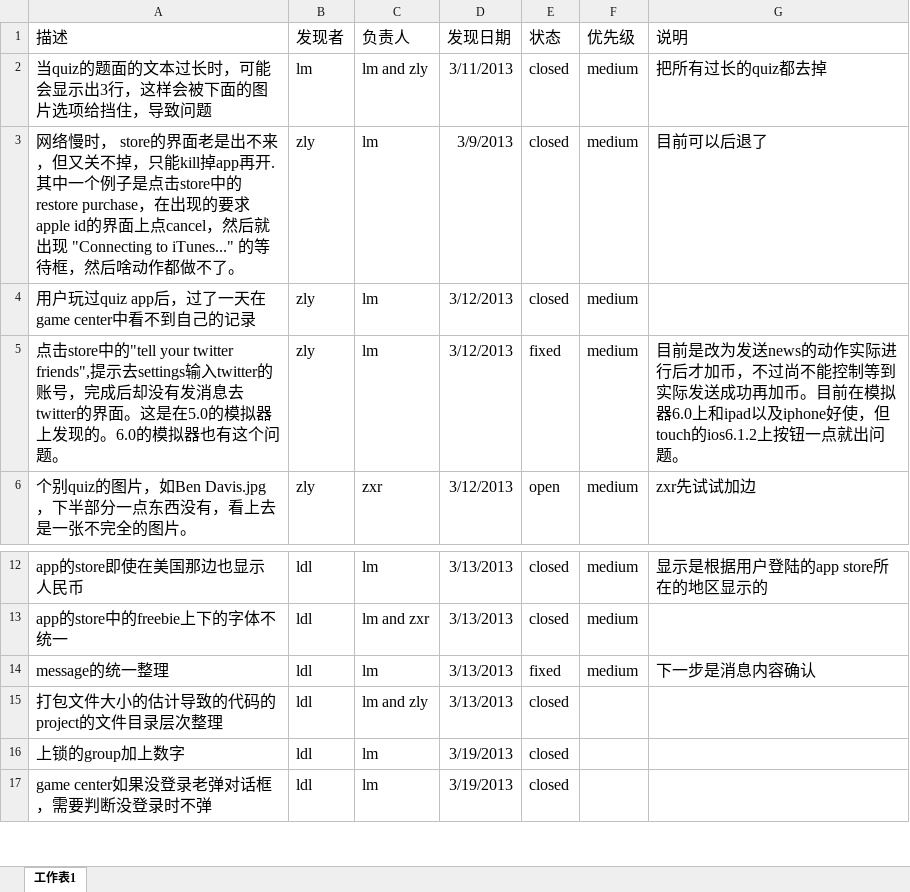
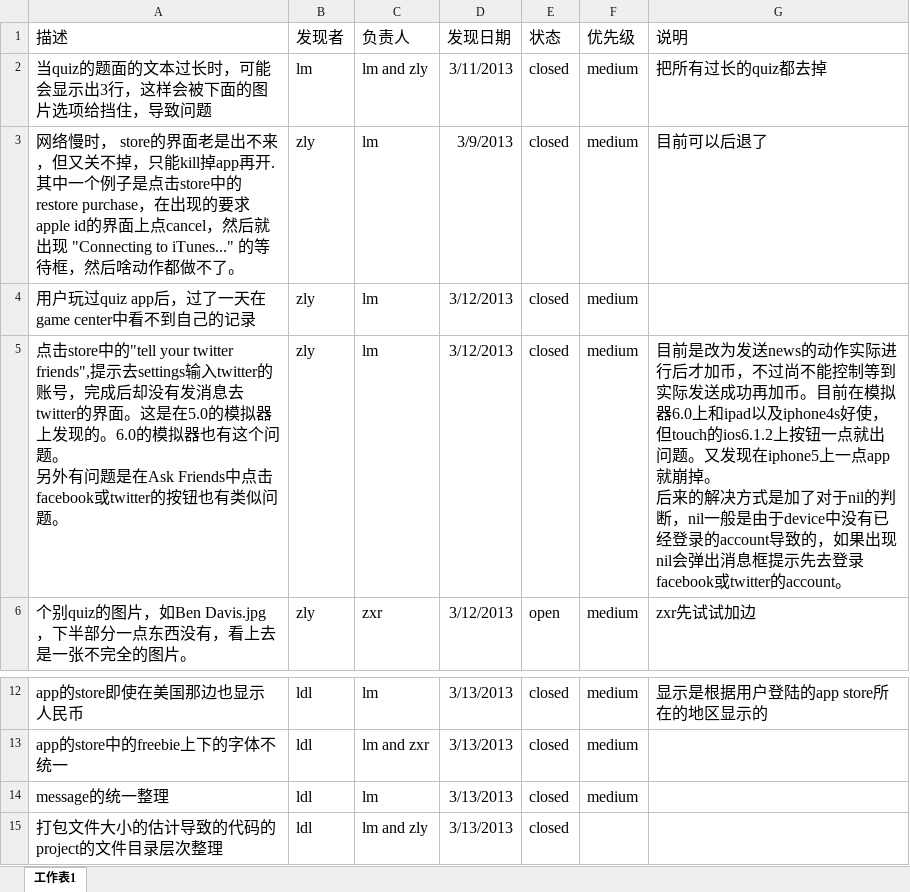
Before and after one commit to zlyysf/quiz, an Excel workbook: iphone/bugList.xlsx, sheet 工作表1, drawn as a sheet; only a part is shown, gaps mark what is left out; the shorter side is filled out with more unchanged rows; values as stored, in another font and other column widths than the file's, no borders; ↵ is a line break in a cell; the diff names each change by its address in the sheet, - before the commit and + after, or states it on an @@ line.

```diff
--- a/iphone/bugList.xlsx (sheet 工作表1)
+++ b/iphone/bugList.xlsx (sheet 工作表1)
-A5 (描述): …个问题。
+A5 (描述): …个问题。 ↵ 另外有问题是在Ask Friends中点击facebook或twitter的按钮也有类似问题。
-E5 (状态): fixed
+E5 (状态): closed
-G5 (说明): …和ipad以及iphone好使，但touch的ios6.1.2上按钮一点就出问题。
+G5 (说明): …和ipad以及iphone4s好使，但touch的ios6.1.2上按钮一点就出问题。又发现在iphone5上一点app就崩掉。 ↵ 后来的解决方式是加了对于nil的判断，nil一般是由于device中没有已经登录的account导致的，如果出现nil会弹出消息框提示先去登录facebook或twitter的account。
-E14 (状态): fixed
+E14 (状态): closed
-G14 (说明): 下一步是消息内容确认
+G14 (说明): (empty)
```
Also changed, not shown: 2 other files.
